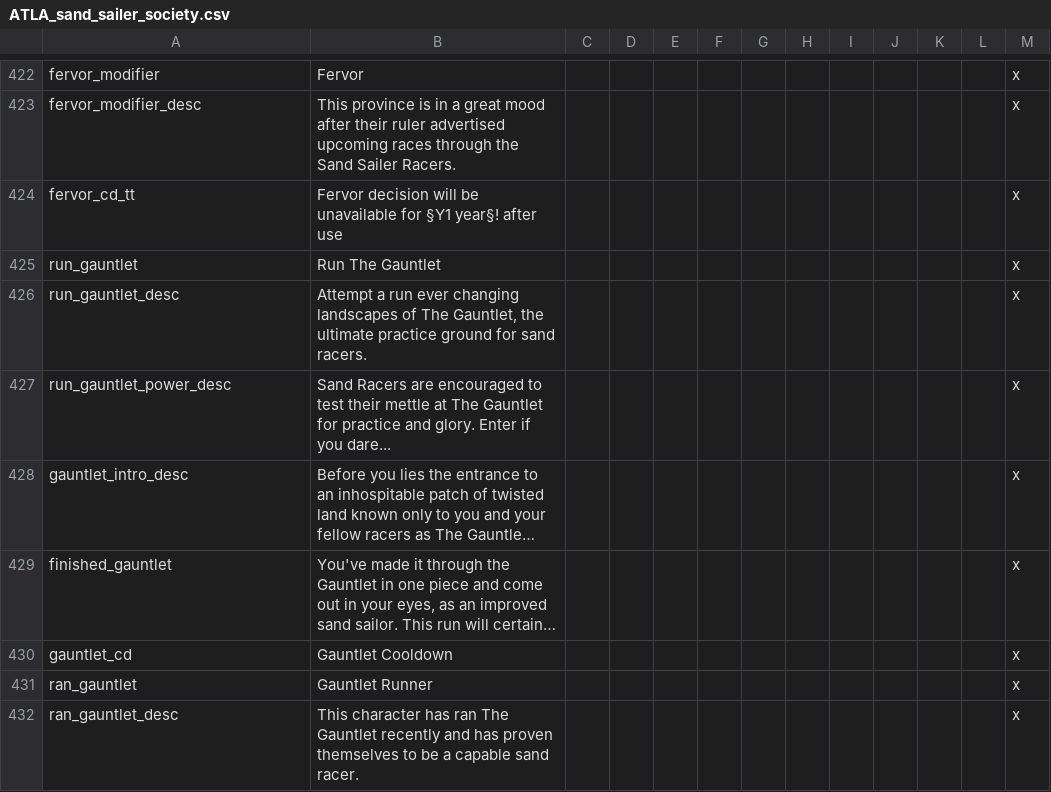
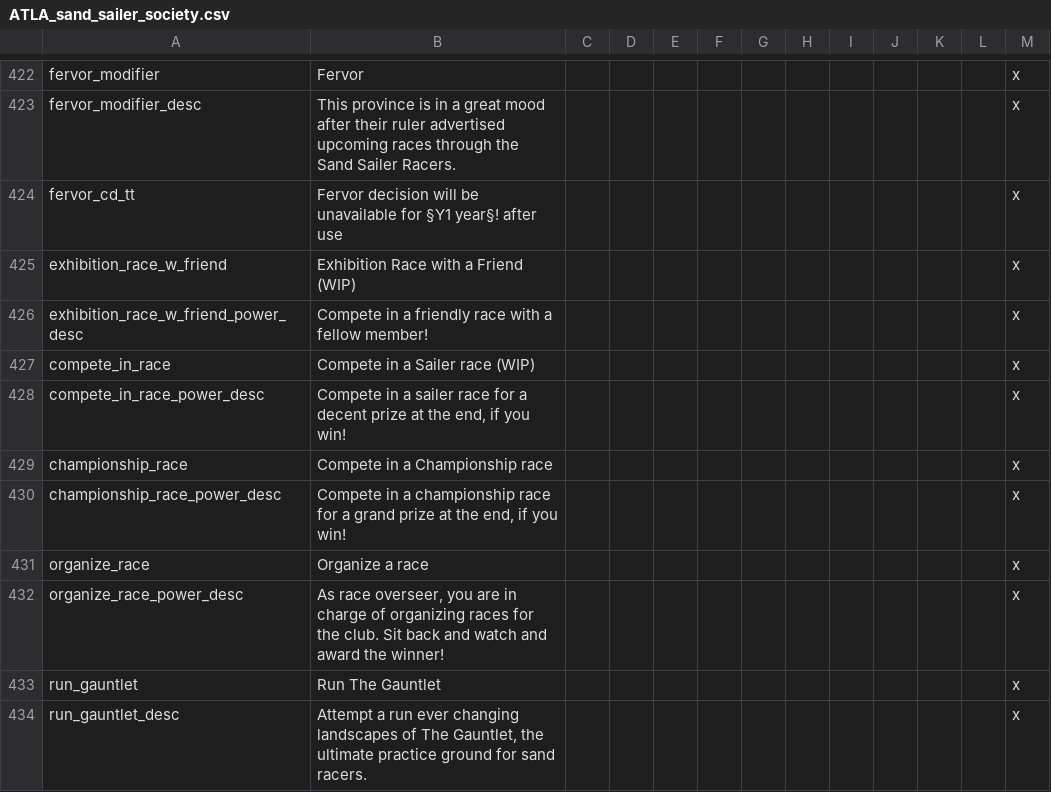
Before and after one commit to Rystic/ATLA-restored, a CSV file: avatar - four nations restored/localisation/ATLA_sand_sailer_society.csv, drawn as a sheet; only a part is shown, gaps mark what is left out; the shorter side is filled out with more unchanged rows; long unchanged cells end in ….

Commit message:
loc

```diff
--- a/avatar - four nations restored/localisation/ATLA_sand_sailer_society.csv
+++ b/avatar - four nations restored/localisation/ATLA_sand_sailer_society.csv
@@ -424,2 +424,10 @@ fervor_modifier_desc;This province is in a great mood after their ruler advertis
 fervor_cd_tt;Fervor decision will be unavailable for §Y1 year§! after use;;;;;;;;;;;x
+exhibition_race_w_friend;Exhibition Race with a Friend (WIP);;;;;;;;;;;x
+exhibition_race_w_friend_power_desc;Compete in a friendly race with a fellow member!;;;;;;;;;;;x
+compete_in_race;Compete in a Sailer race (WIP);;;;;;;;;;;x
+compete_in_race_power_desc;Compete in a sailer race for a decent prize at the end, if you win!;;;;;;;;;;;x
+championship_race;Compete in a Championship race;;;;;;;;;;;x
+championship_race_power_desc;Compete in a championship race for a grand prize at the end, if you win!;;;;;;;;;;;x
+organize_race;Organize a race;;;;;;;;;;;x
+organize_race_power_desc;As race overseer, you are in charge of organizing races for the club. Sit back and watch and award the winner!;;;;;;;;;;;x
 run_gauntlet;Run The Gauntlet;;;;;;;;;;;x
```
